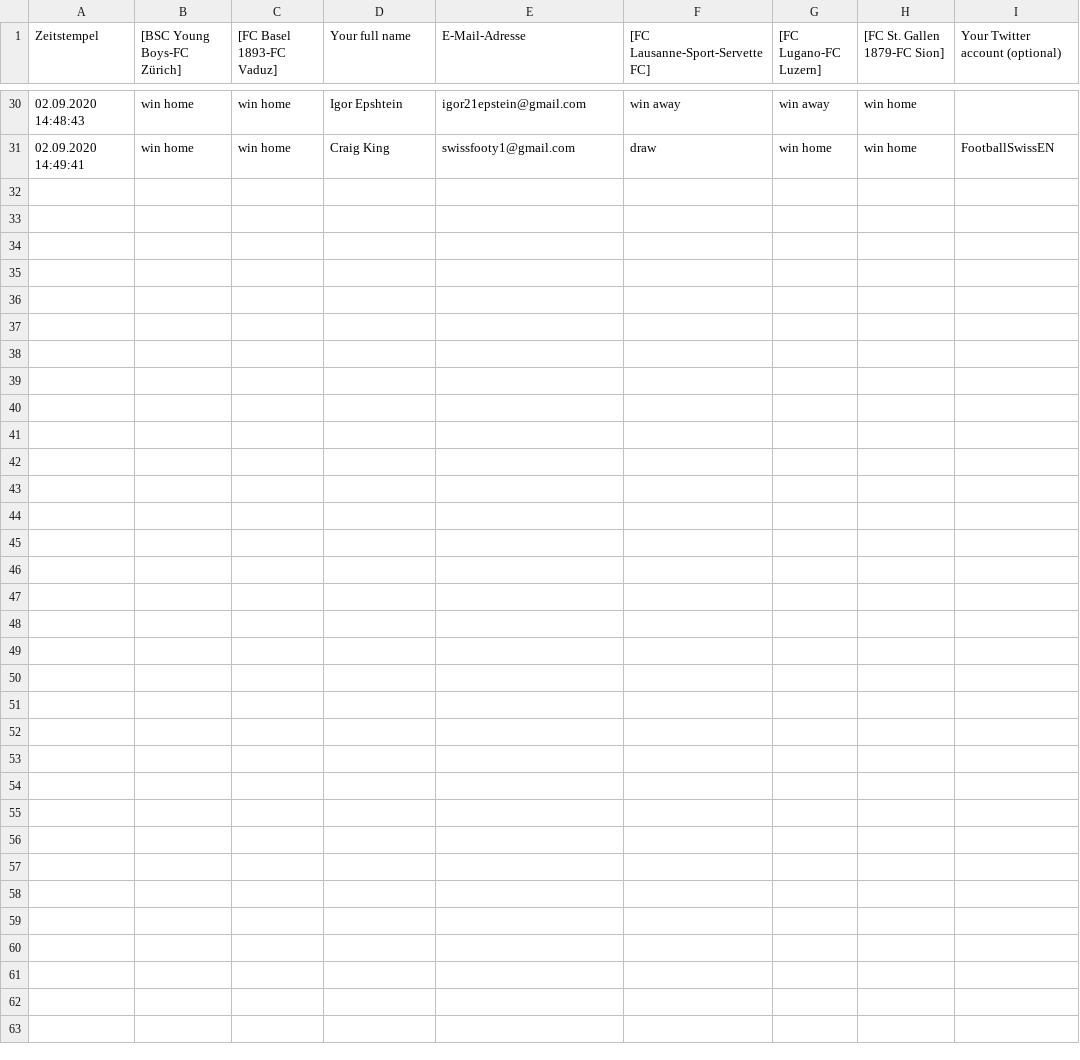
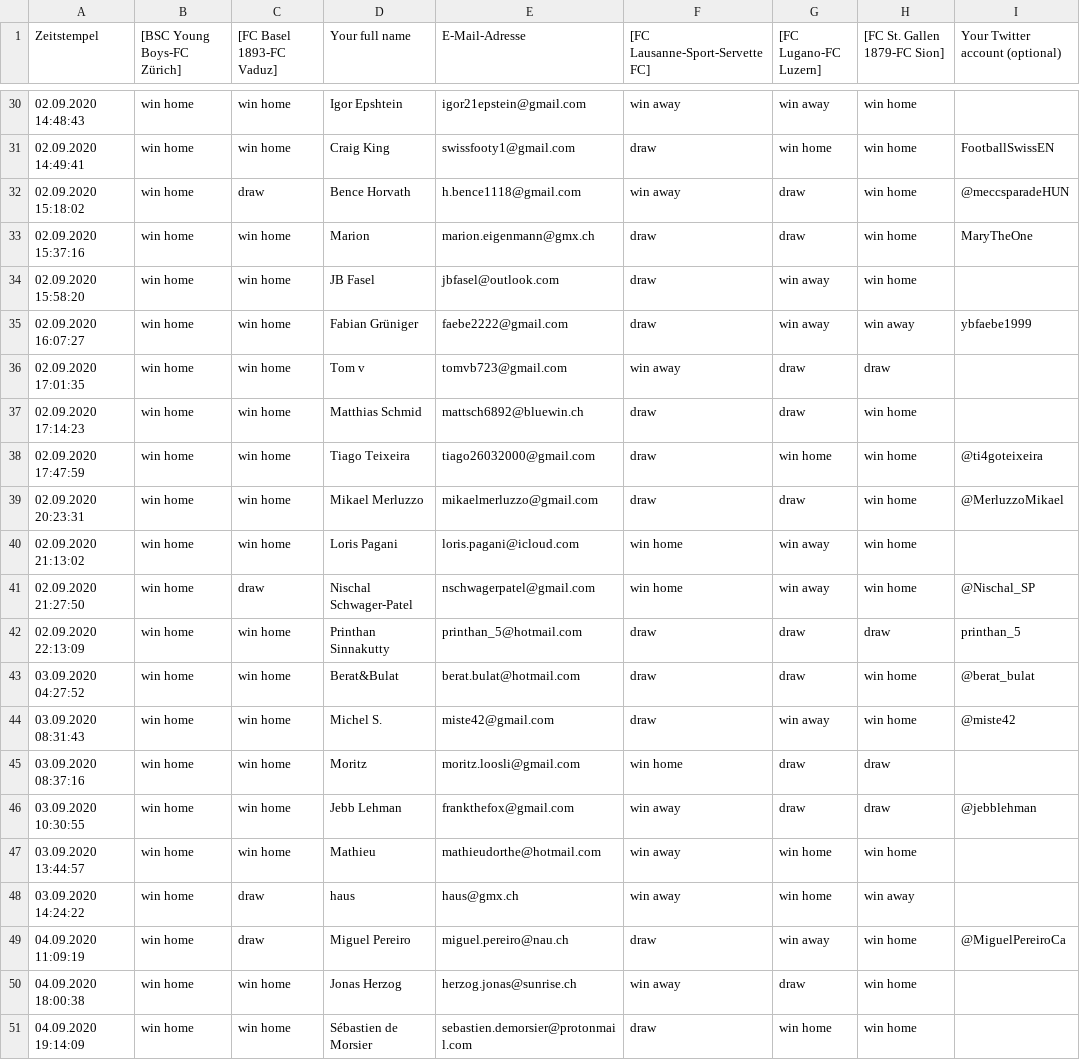
Before and after one commit to awp-finanznachrichten/predictions, a CSV file: BeatTheRobot/Beat the robot - Round 1 (Antworten) - Formularantworten 1.csv, drawn as a sheet; only a part is shown, gaps mark what is left out; the diff names each change by its address in the sheet, - before the commit and + after, or states it on an @@ line.

```diff
--- a/BeatTheRobot/Beat the robot - Round 1 (Antworten) - Formularantworten 1.csv
+++ b/BeatTheRobot/Beat the robot - Round 1 (Antworten) - Formularantworten 1.csv
+row 32: 02.09.2020 15:18:02 | win home | draw | Bence Horvath | h.bence1118@gmail.com | win away | draw | win home | @meccsparadeHUN
+row 33: 02.09.2020 15:37:16 | win home | win home | Marion | marion.eigenmann@gmx.ch | draw | draw | win home | MaryTheOne
+row 34: 02.09.2020 15:58:20 | win home | win home | JB Fasel | jbfasel@outlook.com | draw | win away | win home
+row 35: 02.09.2020 16:07:27 | win home | win home | Fabian Grüniger | faebe2222@gmail.com | draw | win away | win away | ybfaebe1999
+row 36: 02.09.2020 17:01:35 | win home | win home | Tom v | tomvb723@gmail.com | win away | draw | draw
+row 37: 02.09.2020 17:14:23 | win home | win home | Matthias Schmid | mattsch6892@bluewin.ch | draw | draw | win home
+row 38: 02.09.2020 17:47:59 | win home | win home | Tiago Teixeira | tiago26032000@gmail.com | draw | win home | win home | @ti4goteixeira
+row 39: 02.09.2020 20:23:31 | win home | win home | Mikael Merluzzo | mikaelmerluzzo@gmail.com | draw | draw | win home | @MerluzzoMikael
+row 40: 02.09.2020 21:13:02 | win home | win home | Loris Pagani | loris.pagani@icloud.com | win home | win away | win home
+row 41: 02.09.2020 21:27:50 | win home | draw | Nischal Schwager-Patel | nschwagerpatel@gmail.com | win home | win away | win home | @Nischal_SP
+row 42: 02.09.2020 22:13:09 | win home | win home | Printhan Sinnakutty | printhan_5@hotmail.com | draw | draw | draw | printhan_5
+row 43: 03.09.2020 04:27:52 | win home | win home | Berat&Bulat | berat.bulat@hotmail.com | draw | draw | win home | @berat_bulat
+row 44: 03.09.2020 08:31:43 | win home | win home | Michel S. | miste42@gmail.com | draw | win away | win home | @miste42
+row 45: 03.09.2020 08:37:16 | win home | win home | Moritz | moritz.loosli@gmail.com | win home | draw | draw
+row 46: 03.09.2020 10:30:55 | win home | win home | Jebb Lehman | frankthefox@gmail.com | win away | draw | draw | @jebblehman
+row 47: 03.09.2020 13:44:57 | win home | win home | Mathieu | mathieudorthe@hotmail.com | win away | win home | win home
+row 48: 03.09.2020 14:24:22 | win home | draw | haus | haus@gmx.ch | win away | win home | win away
+row 49: 04.09.2020 11:09:19 | win home | draw | Miguel Pereiro | miguel.pereiro@nau.ch | draw | win away | win home | @MiguelPereiroCa
+row 50: 04.09.2020 18:00:38 | win home | win home | Jonas Herzog | herzog.jonas@sunrise.ch | win away | draw | win home
+row 51: 04.09.2020 19:14:09 | win home | win home | Sébastien de Morsier | sebastien.demorsier@protonmail.com | draw | win home | win home
```
Also changed, not shown: 4 other files.
